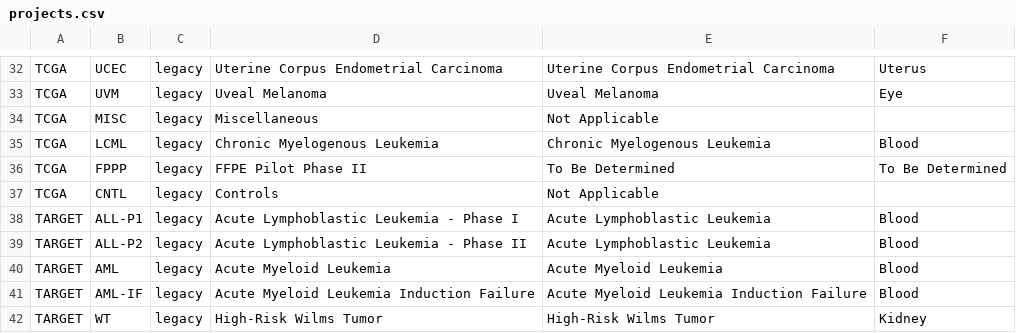
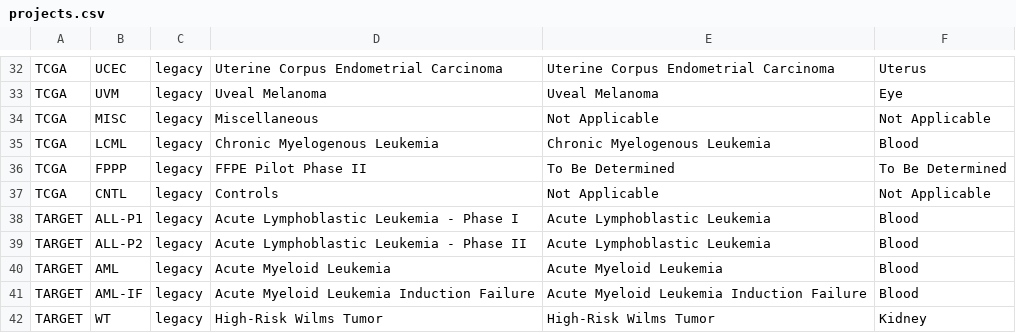
Before and after one commit to NCI-GDC/gdcdatamodel, a CSV file: zug/datamodel/projects.csv, drawn as a sheet; only a part is shown, gaps mark what is left out.

Commit message:
correct proects.csv for Not Applicable rows

```diff
--- a/zug/datamodel/projects.csv
+++ b/zug/datamodel/projects.csv
@@ -33,6 +33,6 @@ TCGA,UCEC,legacy,Uterine Corpus Endometrial Carcinoma,Uterine Corpus Endometrial
 TCGA,UVM,legacy,Uveal Melanoma,Uveal Melanoma,Eye
-TCGA,MISC,legacy,Miscellaneous,Not Applicable
+TCGA,MISC,legacy,Miscellaneous,Not Applicable,Not Applicable
 TCGA,LCML,legacy,Chronic Myelogenous Leukemia,Chronic Myelogenous Leukemia,Blood
 TCGA,FPPP,legacy,FFPE Pilot Phase II,To Be Determined,To Be Determined
-TCGA,CNTL,legacy,Controls,Not Applicable
+TCGA,CNTL,legacy,Controls,Not Applicable,Not Applicable
 TARGET,ALL-P1,legacy,Acute Lymphoblastic Leukemia - Phase I,Acute Lymphoblastic Leukemia,Blood
```
